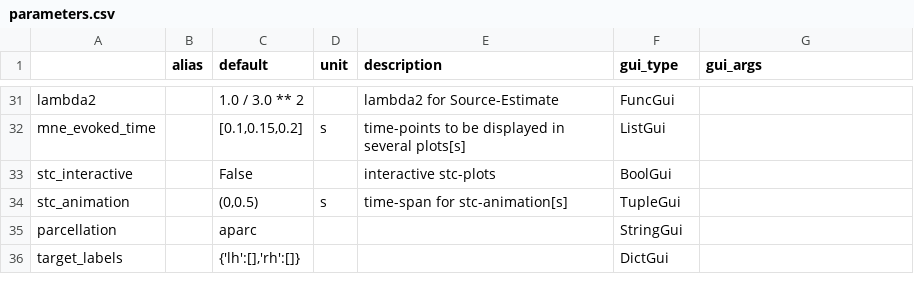
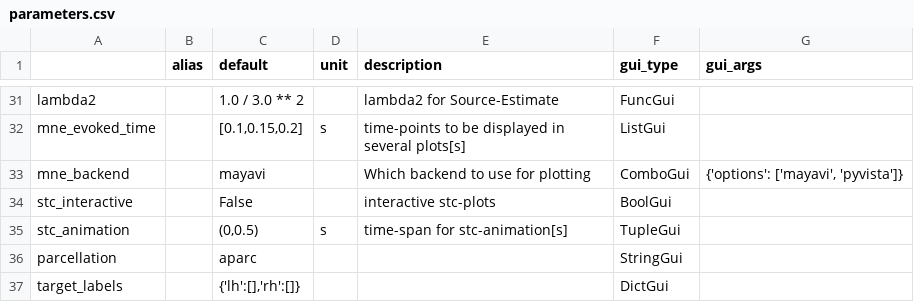
Before and after one commit to marsipu/mne-pipeline-hd, a CSV file: mne_pipeline_hd/resources/parameters.csv (was mne_pipeline_hd/src/resources/parameters.csv), drawn as a sheet; only a part is shown, gaps mark what is left out; the diff names each change by its address in the sheet, - before the commit and + after, or states it on an @@ line.

```diff
--- a/mne_pipeline_hd/src/resources/parameters.csv
+++ b/mne_pipeline_hd/resources/parameters.csv
+row 33: mne_backend |  | mayavi |  | Which backend to use for plotting | ComboGui | {'options': ['mayavi', 'pyvista']}
```
Also changed, not shown: mne_pipeline_hd/resources/functions.csv, 20 other files.
